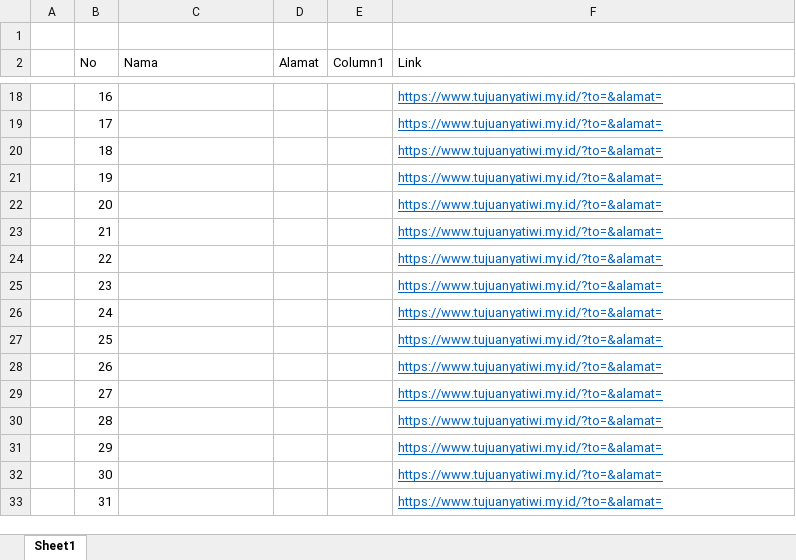
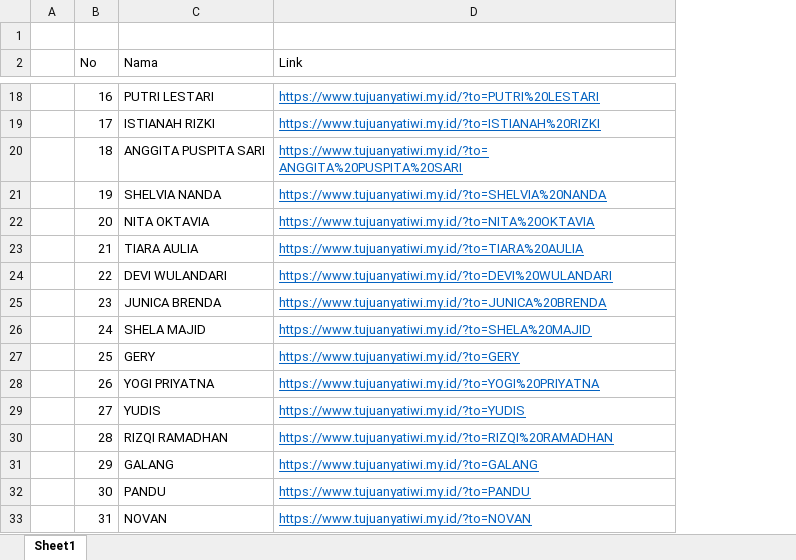
Before and after one commit to MohammadSusilo/nikahfaza, an Excel workbook: Link Faza.xlsx, sheet Sheet1, drawn as a sheet; only a part is shown, gaps mark what is left out; values as stored, in another font and other column widths than the file's, no borders; table styles not drawn; removed rows and columns are numbered as before the commit, all else as after; the diff covers the shown part only; the diff names each change by its address in the sheet, - before the commit and + after, or states it on an @@ line.

```diff
--- a/Link Faza.xlsx (sheet Sheet1)
+++ b/Link Faza.xlsx (sheet Sheet1)
-column D (Alamat), empty
-column E (Column1), empty
-C18 (Nama): (empty)
+C18 (Nama): PUTRI LESTARI
-D18 (Link): https://www.tujuanyatiwi.my.id/?to=&alamat=
+D18 (Link): https://www.tujuanyatiwi.my.id/?to=PUTRI%20LESTARI
-C19 (Nama): (empty)
+C19 (Nama): ISTIANAH RIZKI
-D19 (Link): https://www.tujuanyatiwi.my.id/?to=&alamat=
+D19 (Link): https://www.tujuanyatiwi.my.id/?to=ISTIANAH%20RIZKI
-C20 (Nama): (empty)
+C20 (Nama): ANGGITA PUSPITA SARI
-D20 (Link): https://www.tujuanyatiwi.my.id/?to=&alamat=
+D20 (Link): https://www.tujuanyatiwi.my.id/?to=ANGGITA%20PUSPITA%20SARI
-C21 (Nama): (empty)
+C21 (Nama): SHELVIA NANDA
-D21 (Link): https://www.tujuanyatiwi.my.id/?to=&alamat=
+D21 (Link): https://www.tujuanyatiwi.my.id/?to=SHELVIA%20NANDA
-C22 (Nama): (empty)
+C22 (Nama): NITA OKTAVIA
-D22 (Link): https://www.tujuanyatiwi.my.id/?to=&alamat=
+D22 (Link): https://www.tujuanyatiwi.my.id/?to=NITA%20OKTAVIA
-C23 (Nama): (empty)
+C23 (Nama): TIARA AULIA
-D23 (Link): https://www.tujuanyatiwi.my.id/?to=&alamat=
+D23 (Link): https://www.tujuanyatiwi.my.id/?to=TIARA%20AULIA
-C24 (Nama): (empty)
+C24 (Nama): DEVI WULANDARI
-D24 (Link): https://www.tujuanyatiwi.my.id/?to=&alamat=
+D24 (Link): https://www.tujuanyatiwi.my.id/?to=DEVI%20WULANDARI
-C25 (Nama): (empty)
+C25 (Nama): JUNICA BRENDA
-D25 (Link): https://www.tujuanyatiwi.my.id/?to=&alamat=
+D25 (Link): https://www.tujuanyatiwi.my.id/?to=JUNICA%20BRENDA
-C26 (Nama): (empty)
+C26 (Nama): SHELA MAJID
-D26 (Link): https://www.tujuanyatiwi.my.id/?to=&alamat=
+D26 (Link): https://www.tujuanyatiwi.my.id/?to=SHELA%20MAJID
-C27 (Nama): (empty)
+C27 (Nama): GERY
-D27 (Link): https://www.tujuanyatiwi.my.id/?to=&alamat=
+D27 (Link): https://www.tujuanyatiwi.my.id/?to=GERY
-C28 (Nama): (empty)
+C28 (Nama): YOGI PRIYATNA
-D28 (Link): https://www.tujuanyatiwi.my.id/?to=&alamat=
+D28 (Link): https://www.tujuanyatiwi.my.id/?to=YOGI%20PRIYATNA
-C29 (Nama): (empty)
+C29 (Nama): YUDIS
-D29 (Link): https://www.tujuanyatiwi.my.id/?to=&alamat=
+D29 (Link): https://www.tujuanyatiwi.my.id/?to=YUDIS
-C30 (Nama): (empty)
+C30 (Nama): RIZQI RAMADHAN
-D30 (Link): https://www.tujuanyatiwi.my.id/?to=&alamat=
+D30 (Link): https://www.tujuanyatiwi.my.id/?to=RIZQI%20RAMADHAN
-C31 (Nama): (empty)
+C31 (Nama): GALANG
-D31 (Link): https://www.tujuanyatiwi.my.id/?to=&alamat=
+D31 (Link): https://www.tujuanyatiwi.my.id/?to=GALANG
-C32 (Nama): (empty)
+C32 (Nama): PANDU
-D32 (Link): https://www.tujuanyatiwi.my.id/?to=&alamat=
+D32 (Link): https://www.tujuanyatiwi.my.id/?to=PANDU
-C33 (Nama): (empty)
+C33 (Nama): NOVAN
-D33 (Link): https://www.tujuanyatiwi.my.id/?to=&alamat=
+D33 (Link): https://www.tujuanyatiwi.my.id/?to=NOVAN
```
Also changed, not shown: 1291 edited cells and cell formats elsewhere in this sheet, 1 other file.
